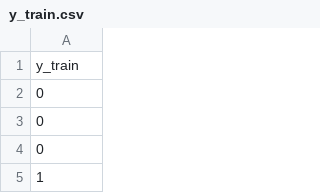
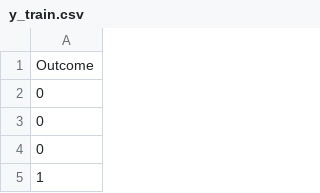
Before and after one commit to 4GeeksAcademy/MLRandom-Forest-PilarZarco, a CSV file: data/processed/y_train.csv, drawn as a sheet; only a part is shown.

```diff
--- a/data/processed/y_train.csv
+++ b/data/processed/y_train.csv
@@ -1,2 +1,2 @@
-y_train
+Outcome
 0
```
Also changed, not shown: data/processed/X_test.csv, data/processed/y_test.csv, 4 other files.
